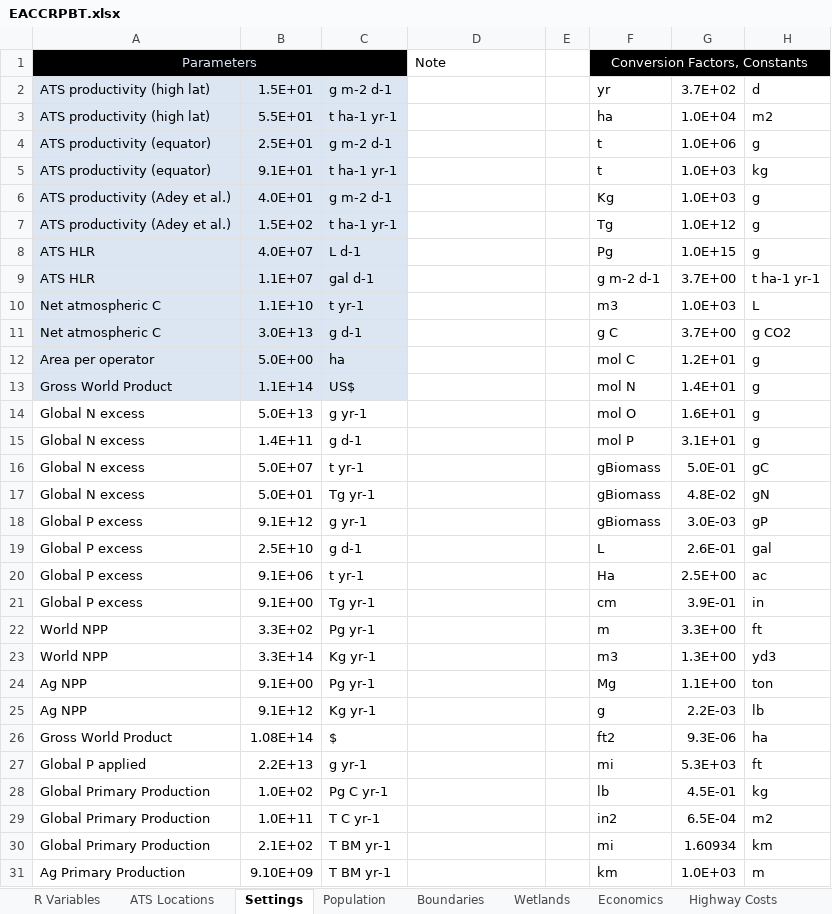
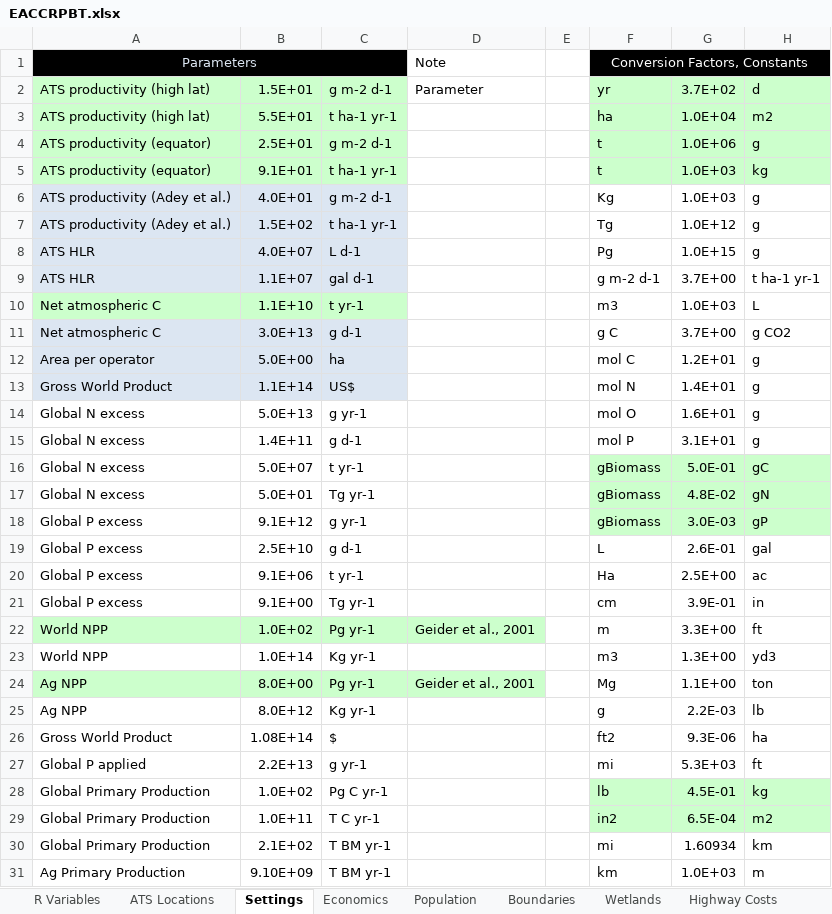
Before and after one commit to calahan/EACCRPBT, an Excel workbook: Data/Spreadsheets/EACCRPBT.xlsx, sheet Settings, drawn as a sheet; only a part is shown; values as stored, in another font and other column widths than the file's, no borders; the diff covers the shown part only; the diff names each change by its address in the sheet, - before the commit and + after, or states it on an @@ line.

```diff
--- a/Data/Spreadsheets/EACCRPBT.xlsx (sheet Settings)
+++ b/Data/Spreadsheets/EACCRPBT.xlsx (sheet Settings)
@@ sheet tab order changed: R Variables | ATS Locations | Settings | Economics | Population | Boundaries | Wetlands | Highway Costs @@
-A2:C5 fill: #DCE6F2
+A2:C5 fill: #CCFFCC
-D2: (empty)
+D2: Parameter
-F2:H5 fill: none
+F2:H5 fill: #CCFFCC
-A10:C10 fill: #DCE6F2
+A10:C10 fill: #CCFFCC
-F16:H18 fill: none
+F16:H18 fill: #CCFFCC
-A22:D22 fill: none
+A22:D22 fill: #CCFFCC
-B22: 3.3E+02
+B22: 1.0E+02
-D22: (empty)
+D22: Geider et al., 2001
-B23: 3.3E+14
+B23: 1.0E+14
-A24:D24 fill: none
+A24:D24 fill: #CCFFCC
-B24: 9.1E+00
+B24: 8.0E+00
-D24: (empty)
+D24: Geider et al., 2001
-B25: 9.1E+12
+B25: 8.0E+12
-F28:H29 fill: none
+F28:H29 fill: #CCFFCC
```
Also changed, not shown: 13 added rows, 3 edited cells, cell formats and merged cells elsewhere in this sheet, sheet R Variables, sheet Economics, formulas that keep their value, charts or pictures.
